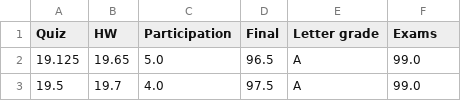
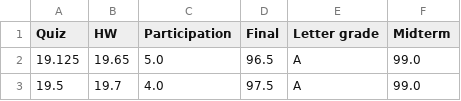
Before and after one commit to raoulnormand/grade-prediction, a CSV file: data/final/all_grades.csv, drawn as a sheet; only a part is shown.

Commit message:
Update data file with column name Midterm instead of Exams.

```diff
--- a/data/final/all_grades.csv
+++ b/data/final/all_grades.csv
@@ -1,2 +1,2 @@
-Quiz,HW,Participation,Final,Letter grade,Exams
+Quiz,HW,Participation,Final,Letter grade,Midterm
 19.125,19.65,5.0,96.5,A,99.0
```
